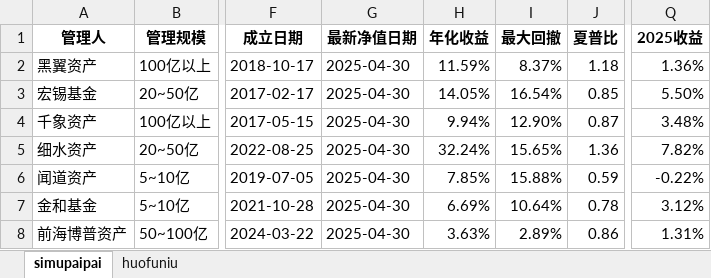
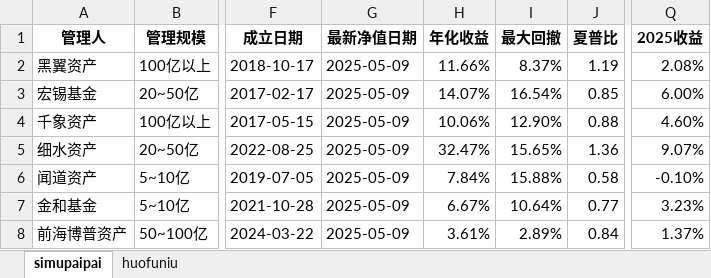
Before and after one commit to Slow-birds/Private_nav_research, an Excel workbook: data.xlsx, sheet simupaipai, drawn as a sheet; only a part is shown, gaps mark what is left out; values as stored, in another font and other column widths than the file's, no borders; the diff names each change by its address in the sheet, - before the commit and + after, or states it on an @@ line.

```diff
--- a/data.xlsx (sheet simupaipai)
+++ b/data.xlsx (sheet simupaipai)
-G2:G8 (最新净值日期): 2025-04-30
+G2:G8 (最新净值日期): 2025-05-09
-H2 (年化收益): 11.59%
+H2 (年化收益): 11.66%
-J2 (夏普比): 1.18
+J2 (夏普比): 1.19
-Q2 (2025收益): 1.36%
+Q2 (2025收益): 2.08%
-H3 (年化收益): 14.05%
+H3 (年化收益): 14.07%
-Q3 (2025收益): 5.50%
+Q3 (2025收益): 6.00%
-H4 (年化收益): 9.94%
+H4 (年化收益): 10.06%
-J4 (夏普比): 0.87
+J4 (夏普比): 0.88
-Q4 (2025收益): 3.48%
+Q4 (2025收益): 4.60%
-H5 (年化收益): 32.24%
+H5 (年化收益): 32.47%
-Q5 (2025收益): 7.82%
+Q5 (2025收益): 9.07%
-H6 (年化收益): 7.85%
+H6 (年化收益): 7.84%
-J6 (夏普比): 0.59
+J6 (夏普比): 0.58
-Q6 (2025收益): -0.22%
+Q6 (2025收益): -0.10%
-H7 (年化收益): 6.69%
+H7 (年化收益): 6.67%
-J7 (夏普比): 0.78
+J7 (夏普比): 0.77
-Q7 (2025收益): 3.12%
+Q7 (2025收益): 3.23%
-H8 (年化收益): 3.63%
+H8 (年化收益): 3.61%
-J8 (夏普比): 0.86
+J8 (夏普比): 0.84
-Q8 (2025收益): 1.31%
+Q8 (2025收益): 1.37%
```
Also changed, not shown: sheet huofuniu, temporary_data/CTA策略收益_20250430.xlsx, 38 other files.
